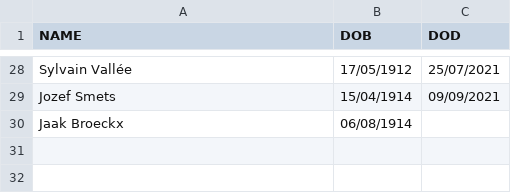
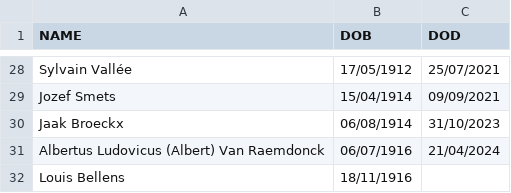
Before and after one commit to brechtdv/longevity, a CSV file: oldest-man.csv, drawn as a sheet; only a part is shown, gaps mark what is left out.

Commit message:
update data

```diff
--- a/oldest-man.csv
+++ b/oldest-man.csv
@@ -29,2 +29,4 @@
 "Jozef Smets","15/04/1914","09/09/2021"
-"Jaak Broeckx","06/08/1914",""
+"Jaak Broeckx","06/08/1914","31/10/2023"
+"Albertus Ludovicus (Albert) Van Raemdonck","06/07/1916","21/04/2024"
+"Louis Bellens","18/11/1916",""
```
Also changed, not shown: oldest-woman.csv.
